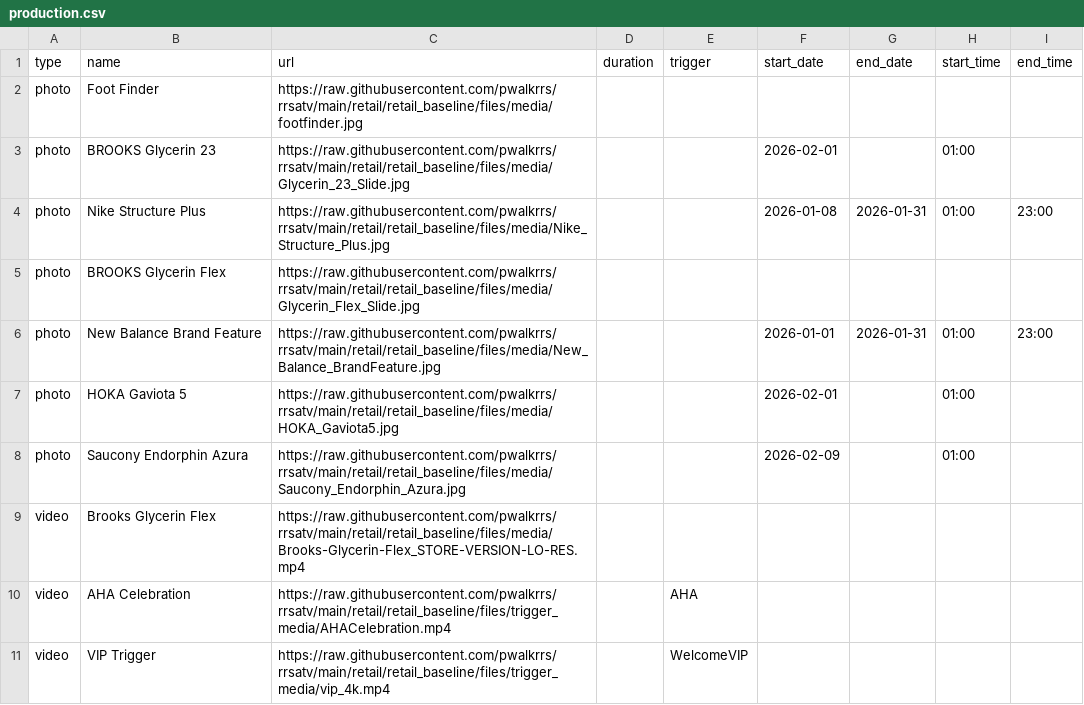
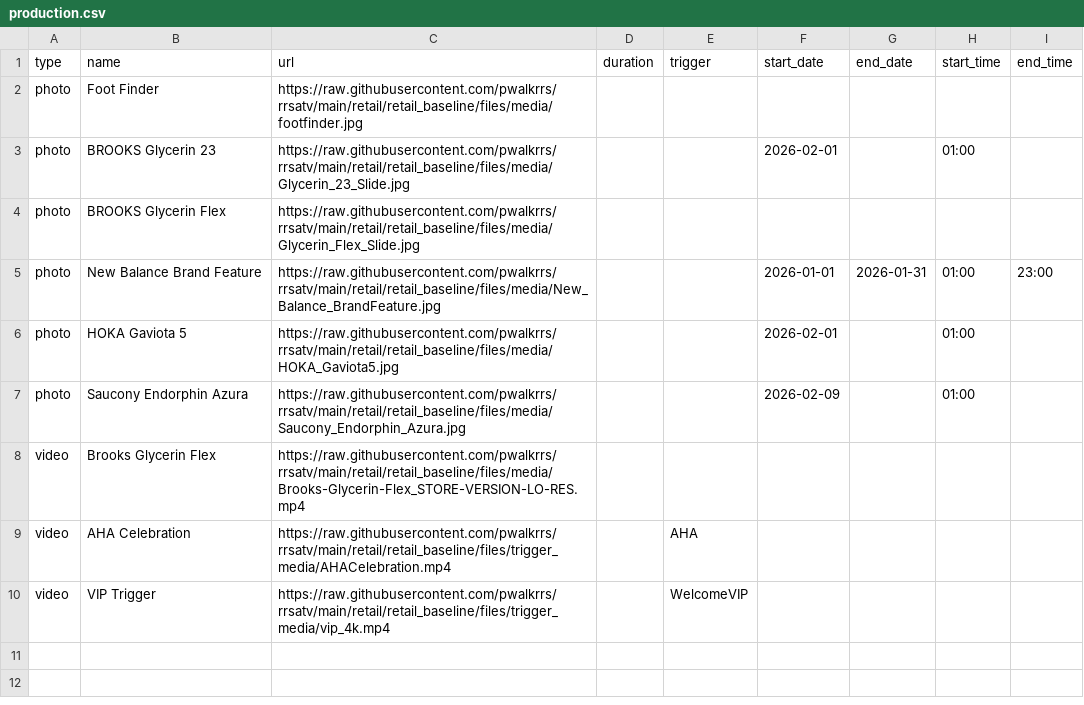
Before and after one commit to pwalkrrs/rrsatv, a CSV file: retail/retail_baseline/csv/pupcast/production.csv, drawn as a sheet; the diff names each change by its address in the sheet, - before the commit and + after, or states it on an @@ line.

Commit message:
Update production.csv

```diff
--- a/retail/retail_baseline/csv/pupcast/production.csv
+++ b/retail/retail_baseline/csv/pupcast/production.csv
-row 4: photo | Nike Structure Plus | https://raw.githubusercontent.com/pwalkrrs/rrsatv/main/retail/retail_baseline/files/media/Nike_Structure_Plus.jpg |  |  | 2026-01-08 | 2026-01-31 | 01:00 | 23:00
```
